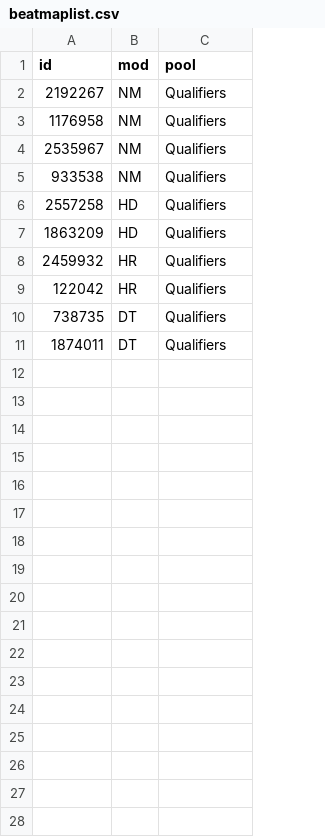
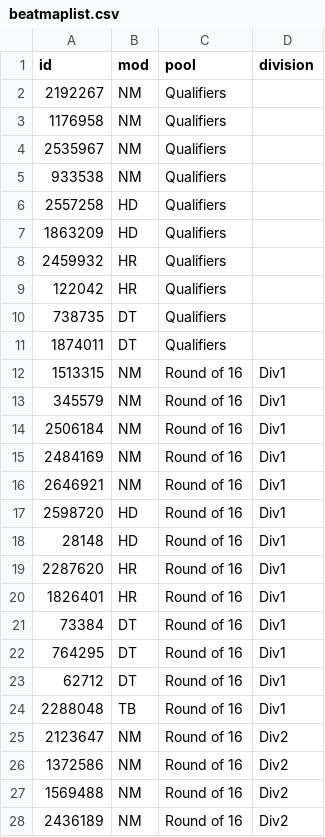
Before and after one commit to roansong/osu-tourney-site-template, a CSV file: stats/beatmaplist.csv, drawn as a sheet; only a part is shown; the diff covers the shown part only; the diff names each change by its address in the sheet, - before the commit and + after, or states it on an @@ line.

Commit message:
Working on division pools. Need to fix header click behaviour and ideally link out to different pages. Too much for one screen

```diff
--- a/stats/beatmaplist.csv
+++ b/stats/beatmaplist.csv
+column D (division), empty
+row 12: 1513315 | NM | Round of 16 | Div1
+row 13: 345579 | NM | Round of 16 | Div1
+row 14: 2506184 | NM | Round of 16 | Div1
+row 15: 2484169 | NM | Round of 16 | Div1
+row 16: 2646921 | NM | Round of 16 | Div1
+row 17: 2598720 | HD | Round of 16 | Div1
+row 18: 28148 | HD | Round of 16 | Div1
+row 19: 2287620 | HR | Round of 16 | Div1
+row 20: 1826401 | HR | Round of 16 | Div1
+row 21: 73384 | DT | Round of 16 | Div1
+row 22: 764295 | DT | Round of 16 | Div1
+row 23: 62712 | DT | Round of 16 | Div1
+row 24: 2288048 | TB | Round of 16 | Div1
+row 25: 2123647 | NM | Round of 16 | Div2
+row 26: 1372586 | NM | Round of 16 | Div2
+row 27: 1569488 | NM | Round of 16 | Div2
+row 28: 2436189 | NM | Round of 16 | Div2
```
Also changed, not shown: 9 added rows elsewhere in this file, 10 other files.
